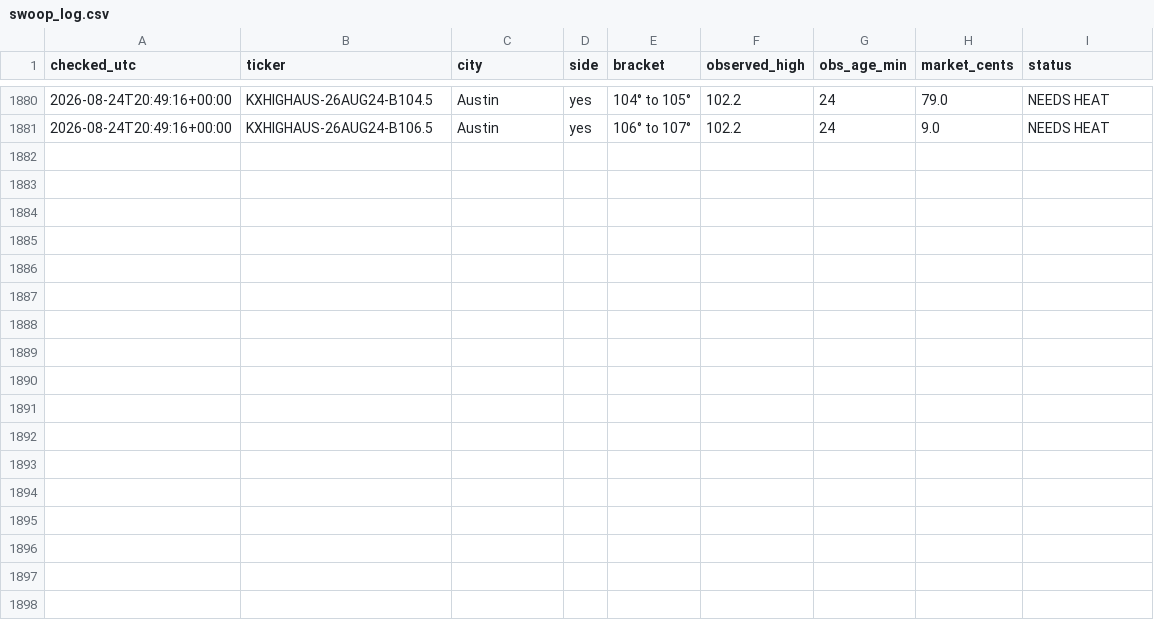
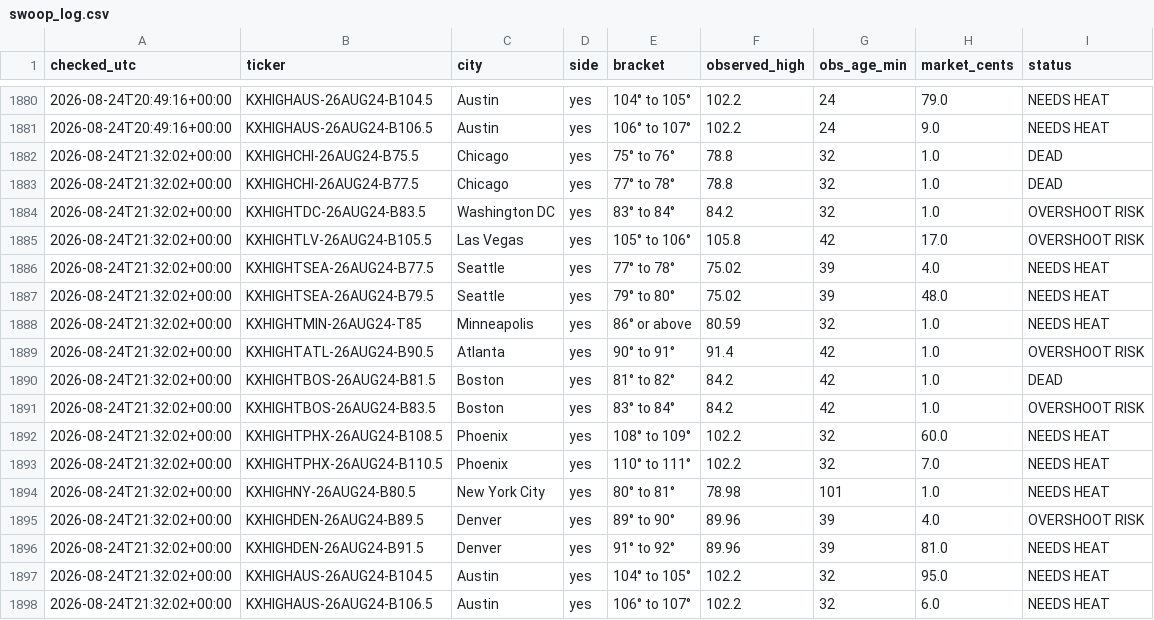
Before and after one commit to chrisscott2526-prog/Weather-Bot, a CSV file: swoop_log.csv, drawn as a sheet; only a part is shown, gaps mark what is left out; the diff names each change by its address in the sheet, - before the commit and + after, or states it on an @@ line.

Commit message:
swoop 2026-08-24 21:32

```diff
--- a/swoop_log.csv
+++ b/swoop_log.csv
+row 1882: 2026-08-24T21:32:02+00:00 | KXHIGHCHI-26AUG24-B75.5 | Chicago | yes | 75° to 76° | 78.8 | 32 | 1.0 | DEAD
+row 1883: 2026-08-24T21:32:02+00:00 | KXHIGHCHI-26AUG24-B77.5 | Chicago | yes | 77° to 78° | 78.8 | 32 | 1.0 | DEAD
+row 1884: 2026-08-24T21:32:02+00:00 | KXHIGHTDC-26AUG24-B83.5 | Washington DC | yes | 83° to 84° | 84.2 | 32 | 1.0 | OVERSHOOT RISK
+row 1885: 2026-08-24T21:32:02+00:00 | KXHIGHTLV-26AUG24-B105.5 | Las Vegas | yes | 105° to 106° | 105.8 | 42 | 17.0 | OVERSHOOT RISK
+row 1886: 2026-08-24T21:32:02+00:00 | KXHIGHTSEA-26AUG24-B77.5 | Seattle | yes | 77° to 78° | 75.02 | 39 | 4.0 | NEEDS HEAT
+row 1887: 2026-08-24T21:32:02+00:00 | KXHIGHTSEA-26AUG24-B79.5 | Seattle | yes | 79° to 80° | 75.02 | 39 | 48.0 | NEEDS HEAT
+row 1888: 2026-08-24T21:32:02+00:00 | KXHIGHTMIN-26AUG24-T85 | Minneapolis | yes | 86° or above | 80.59 | 32 | 1.0 | NEEDS HEAT
+row 1889: 2026-08-24T21:32:02+00:00 | KXHIGHTATL-26AUG24-B90.5 | Atlanta | yes | 90° to 91° | 91.4 | 42 | 1.0 | OVERSHOOT RISK
+row 1890: 2026-08-24T21:32:02+00:00 | KXHIGHTBOS-26AUG24-B81.5 | Boston | yes | 81° to 82° | 84.2 | 42 | 1.0 | DEAD
+row 1891: 2026-08-24T21:32:02+00:00 | KXHIGHTBOS-26AUG24-B83.5 | Boston | yes | 83° to 84° | 84.2 | 42 | 1.0 | OVERSHOOT RISK
+row 1892: 2026-08-24T21:32:02+00:00 | KXHIGHTPHX-26AUG24-B108.5 | Phoenix | yes | 108° to 109° | 102.2 | 32 | 60.0 | NEEDS HEAT
+row 1893: 2026-08-24T21:32:02+00:00 | KXHIGHTPHX-26AUG24-B110.5 | Phoenix | yes | 110° to 111° | 102.2 | 32 | 7.0 | NEEDS HEAT
+row 1894: 2026-08-24T21:32:02+00:00 | KXHIGHNY-26AUG24-B80.5 | New York City | yes | 80° to 81° | 78.98 | 101 | 1.0 | NEEDS HEAT
+row 1895: 2026-08-24T21:32:02+00:00 | KXHIGHDEN-26AUG24-B89.5 | Denver | yes | 89° to 90° | 89.96 | 39 | 4.0 | OVERSHOOT RISK
+row 1896: 2026-08-24T21:32:02+00:00 | KXHIGHDEN-26AUG24-B91.5 | Denver | yes | 91° to 92° | 89.96 | 39 | 81.0 | NEEDS HEAT
+row 1897: 2026-08-24T21:32:02+00:00 | KXHIGHAUS-26AUG24-B104.5 | Austin | yes | 104° to 105° | 102.2 | 32 | 95.0 | NEEDS HEAT
+row 1898: 2026-08-24T21:32:02+00:00 | KXHIGHAUS-26AUG24-B106.5 | Austin | yes | 106° to 107° | 102.2 | 32 | 6.0 | NEEDS HEAT
```
Also changed, not shown: 1 other file.
